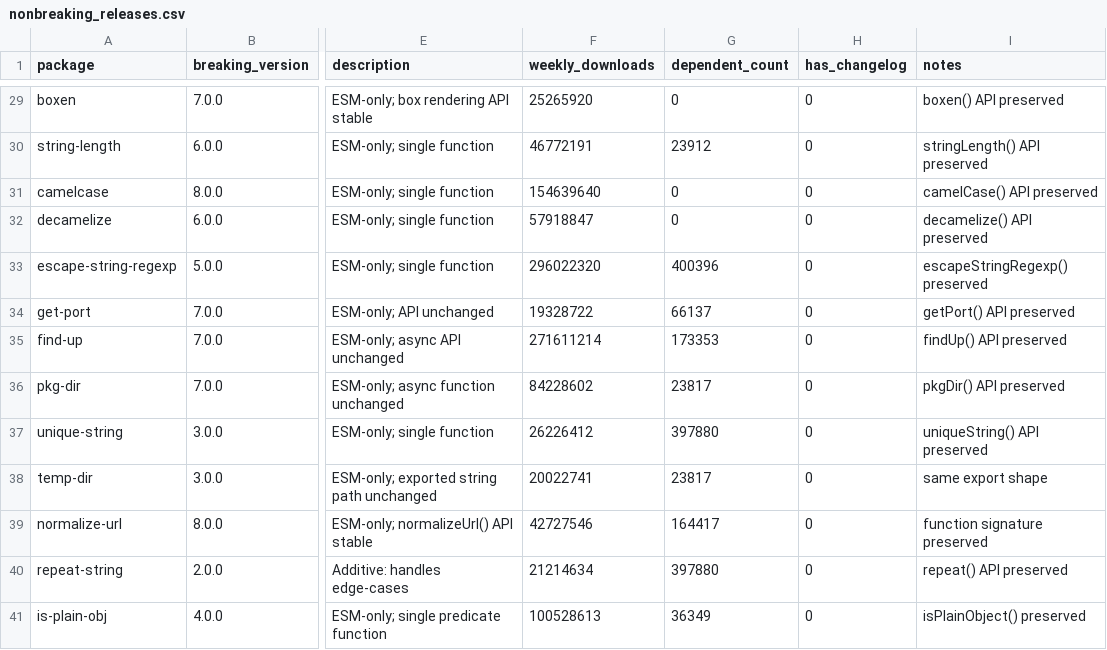
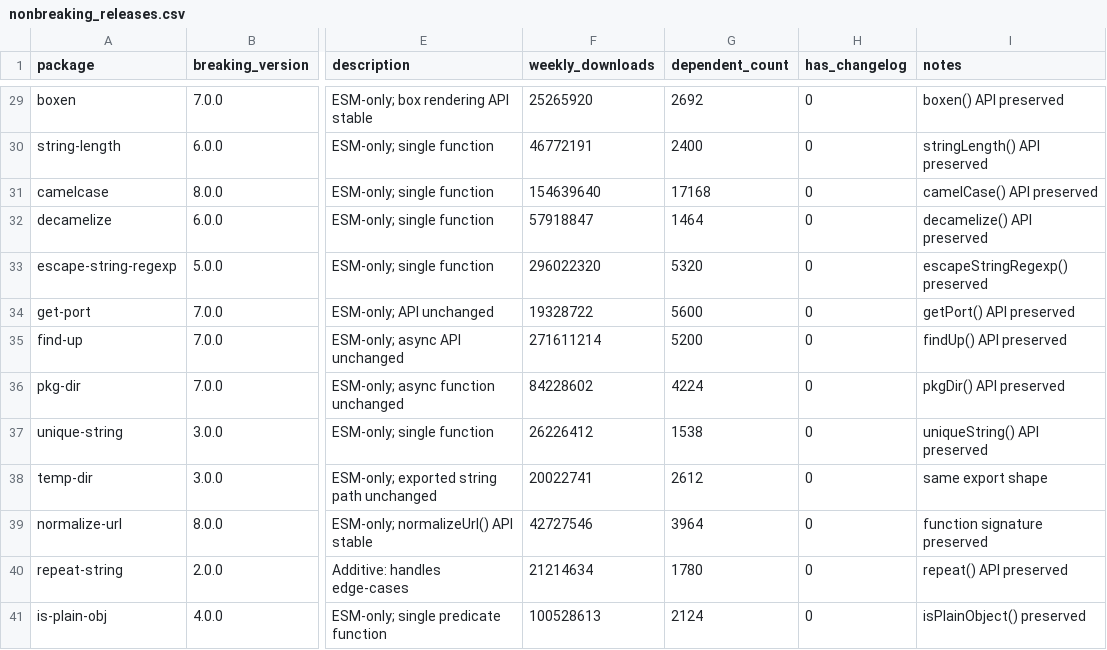
Before and after one commit to ahafarag/depcast, a CSV file: data/nonbreaking_releases.csv, drawn as a sheet; only a part is shown, gaps mark what is left out; the diff covers the shown part only; the diff names each change by its address in the sheet, - before the commit and + after, or states it on an @@ line.

```diff
--- a/data/nonbreaking_releases.csv
+++ b/data/nonbreaking_releases.csv
-G29 (dependent_count): 0
+G29 (dependent_count): 2692
-G30 (dependent_count): 23912
+G30 (dependent_count): 2400
-G31 (dependent_count): 0
+G31 (dependent_count): 17168
-G32 (dependent_count): 0
+G32 (dependent_count): 1464
-G33 (dependent_count): 400396
+G33 (dependent_count): 5320
-G34 (dependent_count): 66137
+G34 (dependent_count): 5600
-G35 (dependent_count): 173353
+G35 (dependent_count): 5200
-G36 (dependent_count): 23817
+G36 (dependent_count): 4224
-G37 (dependent_count): 397880
+G37 (dependent_count): 1538
-G38 (dependent_count): 23817
+G38 (dependent_count): 2612
-G39 (dependent_count): 164417
+G39 (dependent_count): 3964
-G40 (dependent_count): 397880
+G40 (dependent_count): 1780
-G41 (dependent_count): 36349
+G41 (dependent_count): 2124
```
Also changed, not shown: 27 edited cells elsewhere in this file, data/breaking_releases.csv, data/sweep_top290_candidates.csv, 2 other files.
